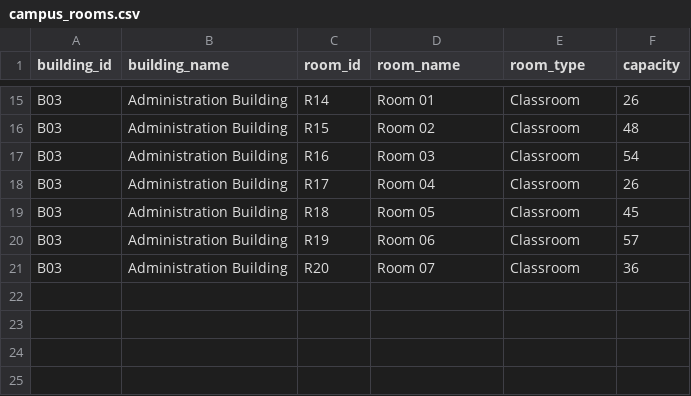
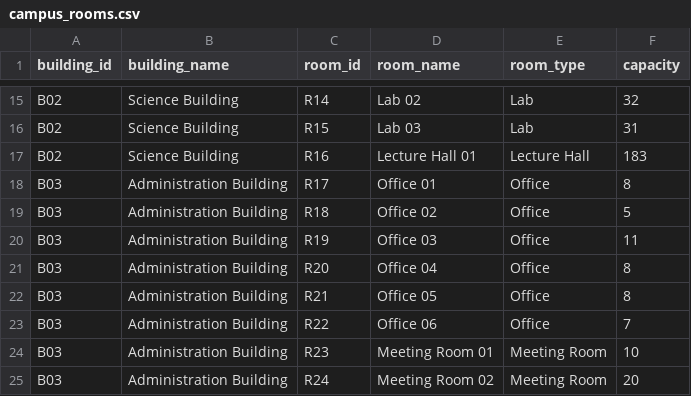
Before and after one commit to Mohamed-Wagde/smart-campus-energy-ai, a CSV file: data/raw/campus_rooms.csv, drawn as a sheet; only a part is shown, gaps mark what is left out; the diff covers the shown part only; the diff names each change by its address in the sheet, - before the commit and + after, or states it on an @@ line.

```diff
--- a/data/raw/campus_rooms.csv
+++ b/data/raw/campus_rooms.csv
-A15:A17 (building_id): B03
+A15:A17 (building_id): B02
-B15:B17 (building_name): Administration Building
+B15:B17 (building_name): Science Building
-D15 (room_name): Room 01
+D15 (room_name): Lab 02
-E15:E16 (room_type): Classroom
+E15:E16 (room_type): Lab
-F15 (capacity): 26
+F15 (capacity): 32
-D16 (room_name): Room 02
+D16 (room_name): Lab 03
-F16 (capacity): 48
+F16 (capacity): 31
-D17 (room_name): Room 03
+D17 (room_name): Lecture Hall 01
-E17 (room_type): Classroom
+E17 (room_type): Lecture Hall
-F17 (capacity): 54
+F17 (capacity): 183
-D18 (room_name): Room 04
+D18 (room_name): Office 01
-E18:E21 (room_type): Classroom
+E18:E21 (room_type): Office
-F18 (capacity): 26
+F18 (capacity): 8
-D19 (room_name): Room 05
+D19 (room_name): Office 02
-F19 (capacity): 45
+F19 (capacity): 5
-D20 (room_name): Room 06
+D20 (room_name): Office 03
-F20 (capacity): 57
+F20 (capacity): 11
-D21 (room_name): Room 07
+D21 (room_name): Office 04
-F21 (capacity): 36
+F21 (capacity): 8
+row 22: B03 | Administration Building | R21 | Office 05 | Office | 8
+row 23: B03 | Administration Building | R22 | Office 06 | Office | 7
+row 24: B03 | Administration Building | R23 | Meeting Room 01 | Meeting Room | 10
+row 25: B03 | Administration Building | R24 | Meeting Room 02 | Meeting Room | 20
```
Also changed, not shown: 34 edited cells elsewhere in this file, data/processed/energy_recommendations.csv, data/processed/optimization_approvals.csv, 6 other files.
